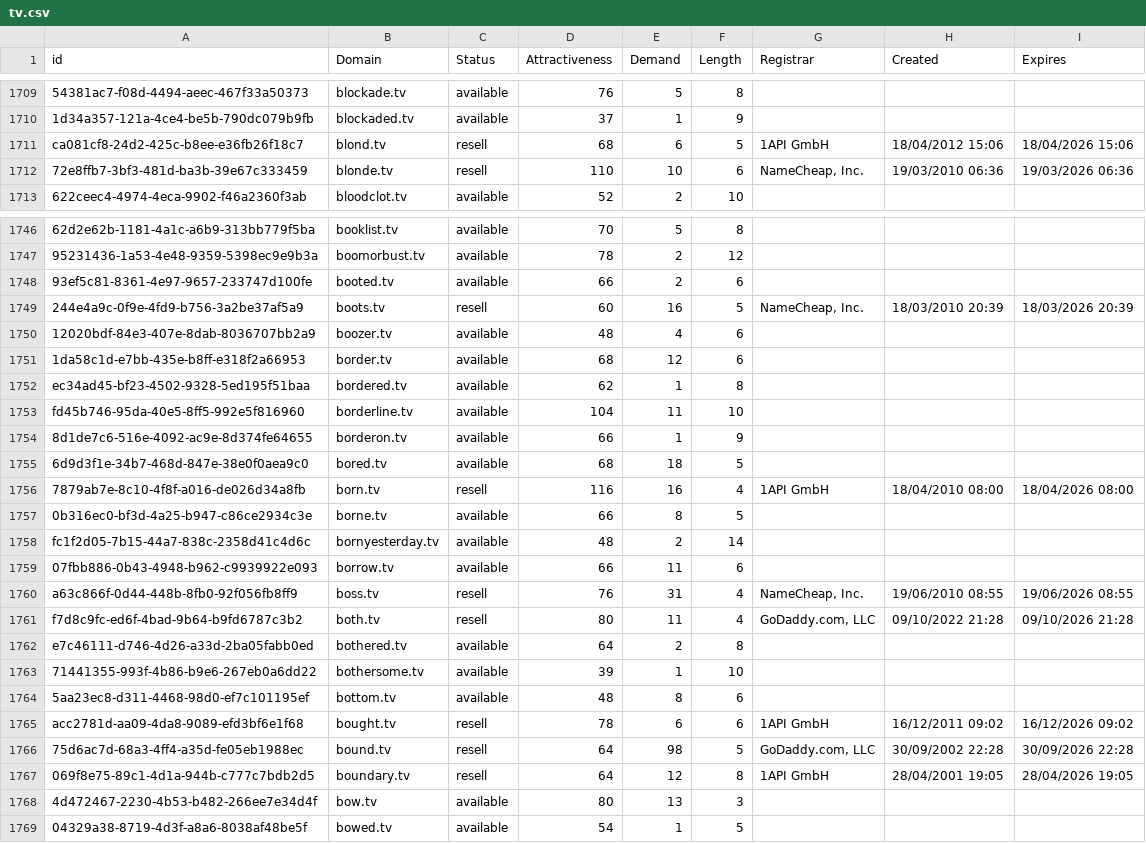
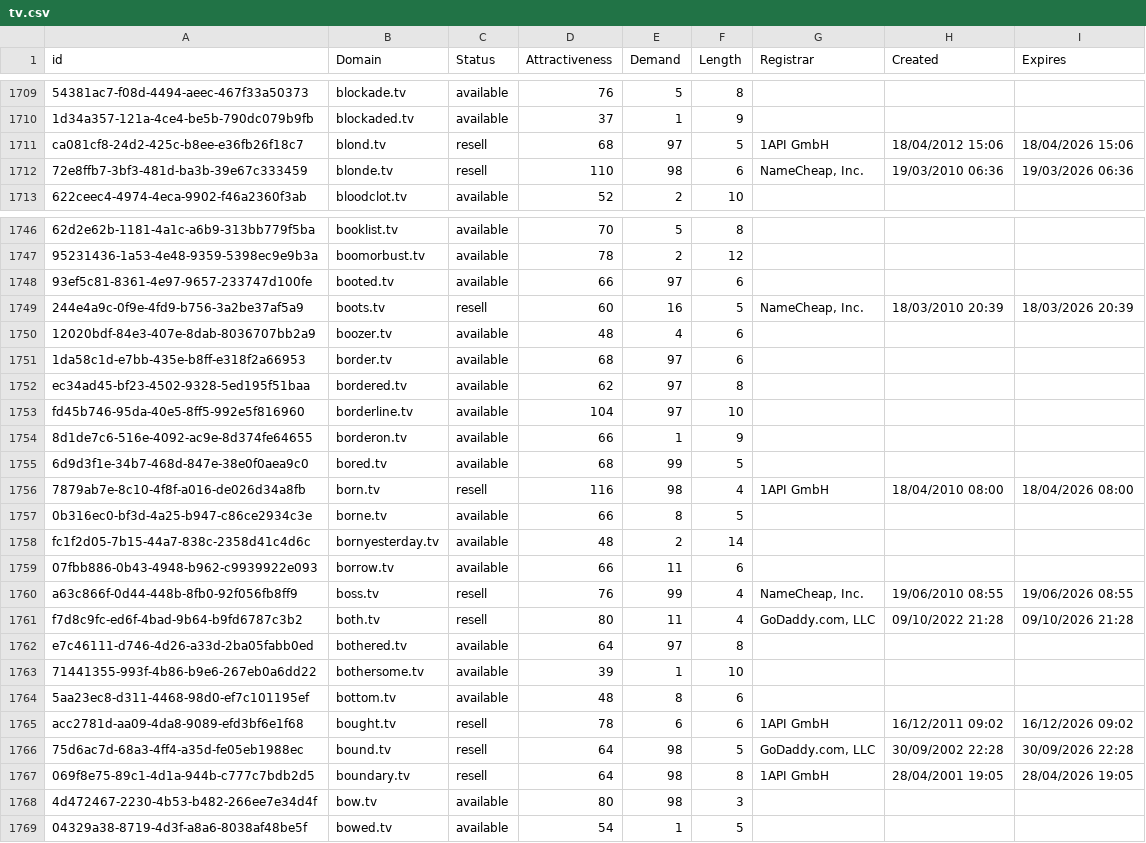
Before and after one commit to UniqueDomains/tv-oneword-domains, a CSV file: tv.csv, drawn as a sheet; only a part is shown, gaps mark what is left out; the diff covers the shown part only; the diff names each change by its address in the sheet, - before the commit and + after, or states it on an @@ line.

Commit message:
Domains update

```diff
--- a/tv.csv
+++ b/tv.csv
-E1711 (Demand): 6
+E1711 (Demand): 97
-E1712 (Demand): 10
+E1712 (Demand): 98
-E1748 (Demand): 2
+E1748 (Demand): 97
-E1751 (Demand): 12
+E1751 (Demand): 97
-E1752 (Demand): 1
+E1752 (Demand): 97
-E1753 (Demand): 11
+E1753 (Demand): 97
-E1755 (Demand): 18
+E1755 (Demand): 99
-E1756 (Demand): 16
+E1756 (Demand): 98
-E1760 (Demand): 31
+E1760 (Demand): 99
-E1762 (Demand): 2
+E1762 (Demand): 97
-E1767 (Demand): 12
+E1767 (Demand): 98
-E1768 (Demand): 13
+E1768 (Demand): 98
```
Also changed, not shown: 39 edited cells elsewhere in this file, 2 other files.
